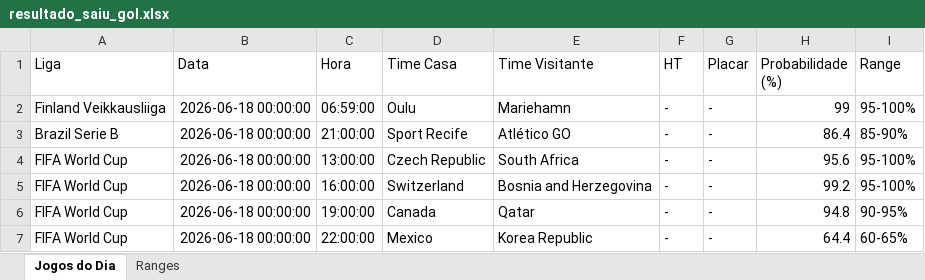
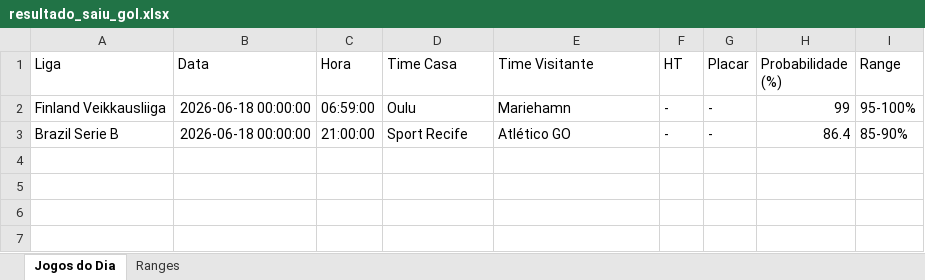
Before and after one commit to tiagolaitharth/ia-campeonatos-2026, an Excel workbook: resultado_saiu_gol.xlsx, sheet Jogos do Dia, drawn as a sheet; values as stored, in another font and other column widths than the file's, no borders; the diff names each change by its address in the sheet, - before the commit and + after, or states it on an @@ line.

```diff
--- a/resultado_saiu_gol.xlsx (sheet Jogos do Dia)
+++ b/resultado_saiu_gol.xlsx (sheet Jogos do Dia)
-row 4: FIFA World Cup | 2026-06-18 00:00:00 | 13:00:00 | Czech Republic | South Africa | - | - | 95.6 | 95-100%
-row 5: FIFA World Cup | 2026-06-18 00:00:00 | 16:00:00 | Switzerland | Bosnia and Herzegovina | - | - | 99.2 | 95-100%
-row 6: FIFA World Cup | 2026-06-18 00:00:00 | 19:00:00 | Canada | Qatar | - | - | 94.8 | 90-95%
-row 7: FIFA World Cup | 2026-06-18 00:00:00 | 22:00:00 | Mexico | Korea Republic | - | - | 64.4 | 60-65%
```
Also changed, not shown: resultado_modelo.xlsx.
